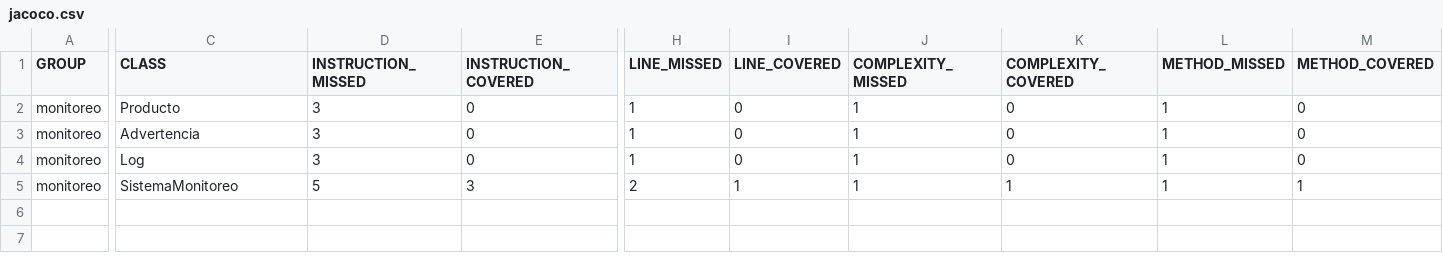
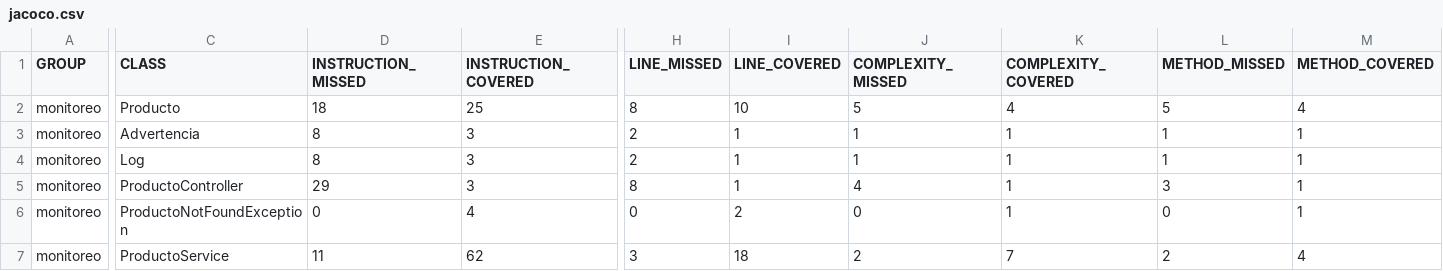
Before and after one commit to AndresSu2342/PARCIAL-CVDS-1T, a CSV file: monitoreo/target/site/jacoco/jacoco.csv, drawn as a sheet; only a part is shown, gaps mark what is left out; rows hold the shown columns only; the diff covers the shown part only; the diff names each change by its address in the sheet, - before the commit and + after, or states it on an @@ line.

```diff
--- a/monitoreo/target/site/jacoco/jacoco.csv
+++ b/monitoreo/target/site/jacoco/jacoco.csv
-D2 (INSTRUCTION_MISSED): 3
+D2 (INSTRUCTION_MISSED): 18
-E2 (INSTRUCTION_COVERED): 0
+E2 (INSTRUCTION_COVERED): 25
-H2 (LINE_MISSED): 1
+H2 (LINE_MISSED): 8
-I2 (LINE_COVERED): 0
+I2 (LINE_COVERED): 10
-J2 (COMPLEXITY_MISSED): 1
+J2 (COMPLEXITY_MISSED): 5
-K2 (COMPLEXITY_COVERED): 0
+K2 (COMPLEXITY_COVERED): 4
-L2 (METHOD_MISSED): 1
+L2 (METHOD_MISSED): 5
-M2 (METHOD_COVERED): 0
+M2 (METHOD_COVERED): 4
-D3:D4 (INSTRUCTION_MISSED): 3
+D3:D4 (INSTRUCTION_MISSED): 8
-E3:E4 (INSTRUCTION_COVERED): 0
+E3:E4 (INSTRUCTION_COVERED): 3
-H3:H4 (LINE_MISSED): 1
+H3:H4 (LINE_MISSED): 2
-I3:I4 (LINE_COVERED): 0
+I3:I4 (LINE_COVERED): 1
-K3:K4 (COMPLEXITY_COVERED): 0
+K3:K4 (COMPLEXITY_COVERED): 1
-M3:M4 (METHOD_COVERED): 0
+M3:M4 (METHOD_COVERED): 1
-C5 (CLASS): SistemaMonitoreo
+C5 (CLASS): ProductoController
-D5 (INSTRUCTION_MISSED): 5
+D5 (INSTRUCTION_MISSED): 29
-H5 (LINE_MISSED): 2
+H5 (LINE_MISSED): 8
-J5 (COMPLEXITY_MISSED): 1
+J5 (COMPLEXITY_MISSED): 4
-L5 (METHOD_MISSED): 1
+L5 (METHOD_MISSED): 3
+row 6: monitoreo | ProductoNotFoundException | 0 | 4 | 0 | 2 | 0 | 1 | 0 | 1
+row 7: monitoreo | ProductoService | 11 | 62 | 3 | 18 | 2 | 7 | 2 | 4
```
Also changed, not shown: 1 edited cell elsewhere in this file, 35 other files.
